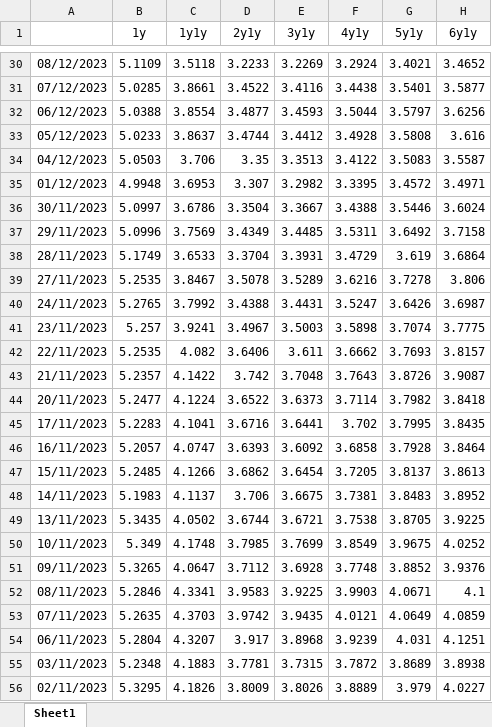
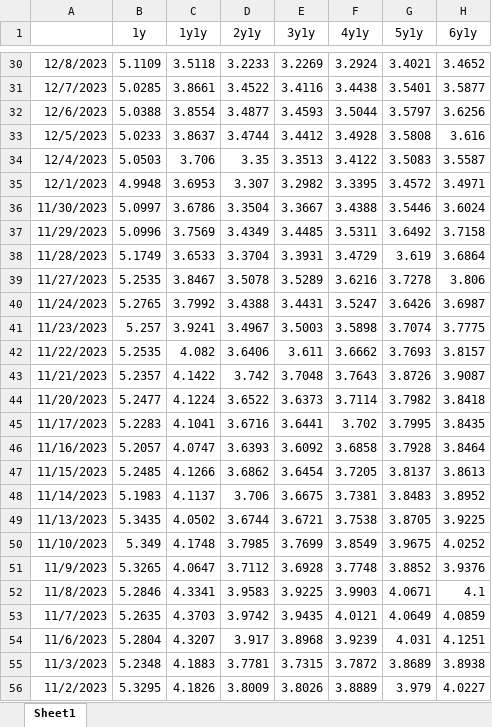
Before and after one commit to cpearson77/CP-Vol-Analytics, an Excel workbook: ufly1.xlsx, sheet Sheet1, drawn as a sheet; only a part is shown, gaps mark what is left out; values as stored, in another font and other column widths than the file's, no borders; the diff covers the shown part only; the diff names each change by its address in the sheet, - before the commit and + after, or states it on an @@ line.

```diff
--- a/ufly1.xlsx (sheet Sheet1)
+++ b/ufly1.xlsx (sheet Sheet1)
-A30: 08/12/2023
+A30: 12/8/2023
-A31: 07/12/2023
+A31: 12/7/2023
-A32: 06/12/2023
+A32: 12/6/2023
-A33: 05/12/2023
+A33: 12/5/2023
-A34: 04/12/2023
+A34: 12/4/2023
-A35: 01/12/2023
+A35: 12/1/2023
-A36: 30/11/2023
+A36: 11/30/2023
-A37: 29/11/2023
+A37: 11/29/2023
-A38: 28/11/2023
+A38: 11/28/2023
-A39: 27/11/2023
+A39: 11/27/2023
-A40: 24/11/2023
+A40: 11/24/2023
-A41: 23/11/2023
+A41: 11/23/2023
-A42: 22/11/2023
+A42: 11/22/2023
-A43: 21/11/2023
+A43: 11/21/2023
-A44: 20/11/2023
+A44: 11/20/2023
-A45: 17/11/2023
+A45: 11/17/2023
-A46: 16/11/2023
+A46: 11/16/2023
-A47: 15/11/2023
+A47: 11/15/2023
-A48: 14/11/2023
+A48: 11/14/2023
-A49: 13/11/2023
+A49: 11/13/2023
-A50: 10/11/2023
+A50: 11/10/2023
-A51: 09/11/2023
+A51: 11/9/2023
-A52: 08/11/2023
+A52: 11/8/2023
-A53: 07/11/2023
+A53: 11/7/2023
-A54: 06/11/2023
+A54: 11/6/2023
-A55: 03/11/2023
+A55: 11/3/2023
-A56: 02/11/2023
+A56: 11/2/2023
```
Also changed, not shown: 1 added row, 19 removed rows and 1374 edited cells elsewhere in this sheet, uvolgrid1.xlsx, 5 other files.
